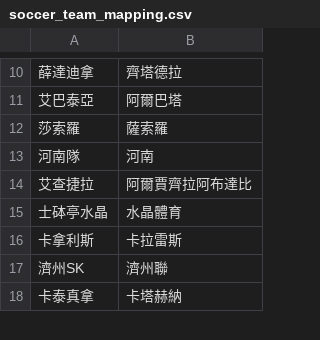
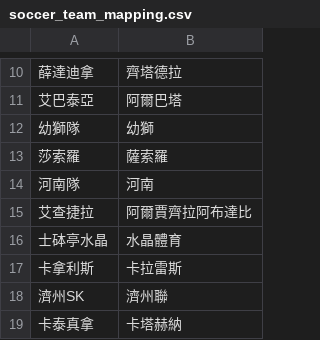
Before and after one commit to DanielTsai117/sport_ref, a CSV file: soccer_team_mapping.csv, drawn as a sheet; only a part is shown, gaps mark what is left out; the diff names each change by its address in the sheet, - before the commit and + after, or states it on an @@ line.

Commit message:
Update soccer_team_mapping.csv

```diff
--- a/soccer_team_mapping.csv
+++ b/soccer_team_mapping.csv
+row 12: 幼獅隊 | 幼獅
```
